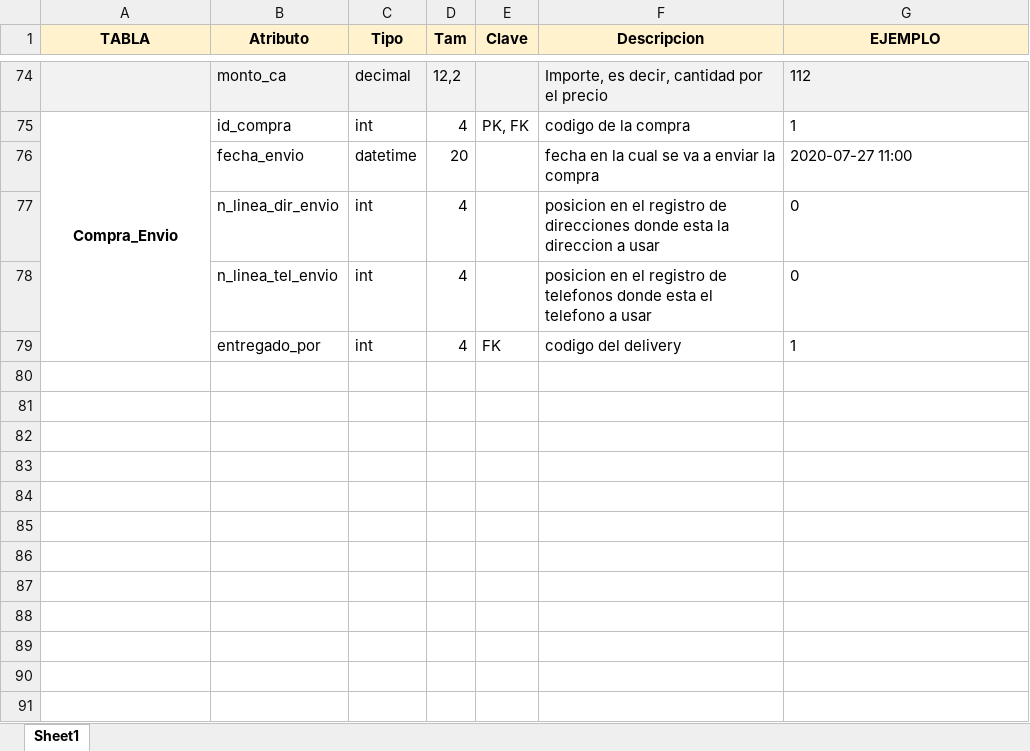
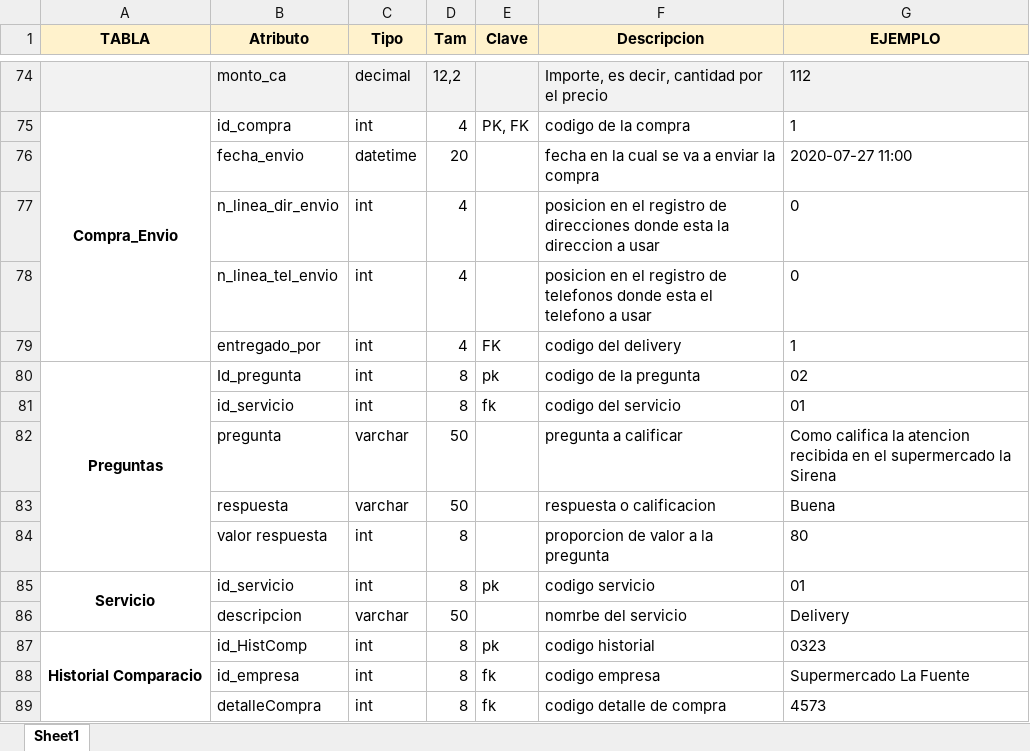
Before and after one commit to sugeiri/ElFinal, an Excel workbook: tablas.xlsx, sheet Sheet1, drawn as a sheet; only a part is shown, gaps mark what is left out; values as stored, in another font and other column widths than the file's, no borders; the diff names each change by its address in the sheet, - before the commit and + after, or states it on an @@ line.

```diff
--- a/tablas.xlsx (sheet Sheet1)
+++ b/tablas.xlsx (sheet Sheet1)
+row 80: Preguntas | Id_pregunta | int | 8 | pk | codigo de la pregunta | 02
+row 81:  | id_servicio | int | 8 | fk | codigo del servicio | 01
+row 82:  | pregunta | varchar | 50 |  | pregunta a calificar | Como califica la atencion recibida en el supermercado la Sirena
+row 83:  | respuesta | varchar | 50 |  | respuesta o calificacion | Buena
+row 84:  | valor respuesta | int | 8 |  | proporcion de valor a la pregunta | 80
+row 85: Servicio | id_servicio | int | 8 | pk | codigo servicio | 01
+row 86:  | descripcion | varchar | 50 |  | nomrbe del servicio | Delivery
+row 87: Historial Comparacio | id_HistComp | int | 8 | pk | codigo historial | 0323
+row 88:  | id_empresa | int | 8 | fk | codigo empresa | Supermercado La Fuente
+row 89:  | detalleCompra | int | 8 | fk | codigo detalle de compra | 4573
```
Also changed, not shown: 9 other files.
